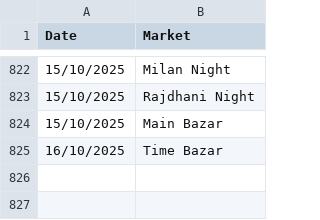
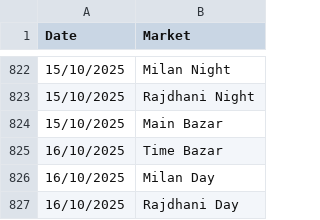
Before and after one commit to Vishalsnw/Kalyan_web, a CSV file: sent_messages.csv, drawn as a sheet; only a part is shown, gaps mark what is left out; the diff names each change by its address in the sheet, - before the commit and + after, or states it on an @@ line.

```diff
--- a/sent_messages.csv
+++ b/sent_messages.csv
+row 826: 16/10/2025 | Milan Day
+row 827: 16/10/2025 | Rajdhani Day
```
Also changed, not shown: satta_data.csv.
